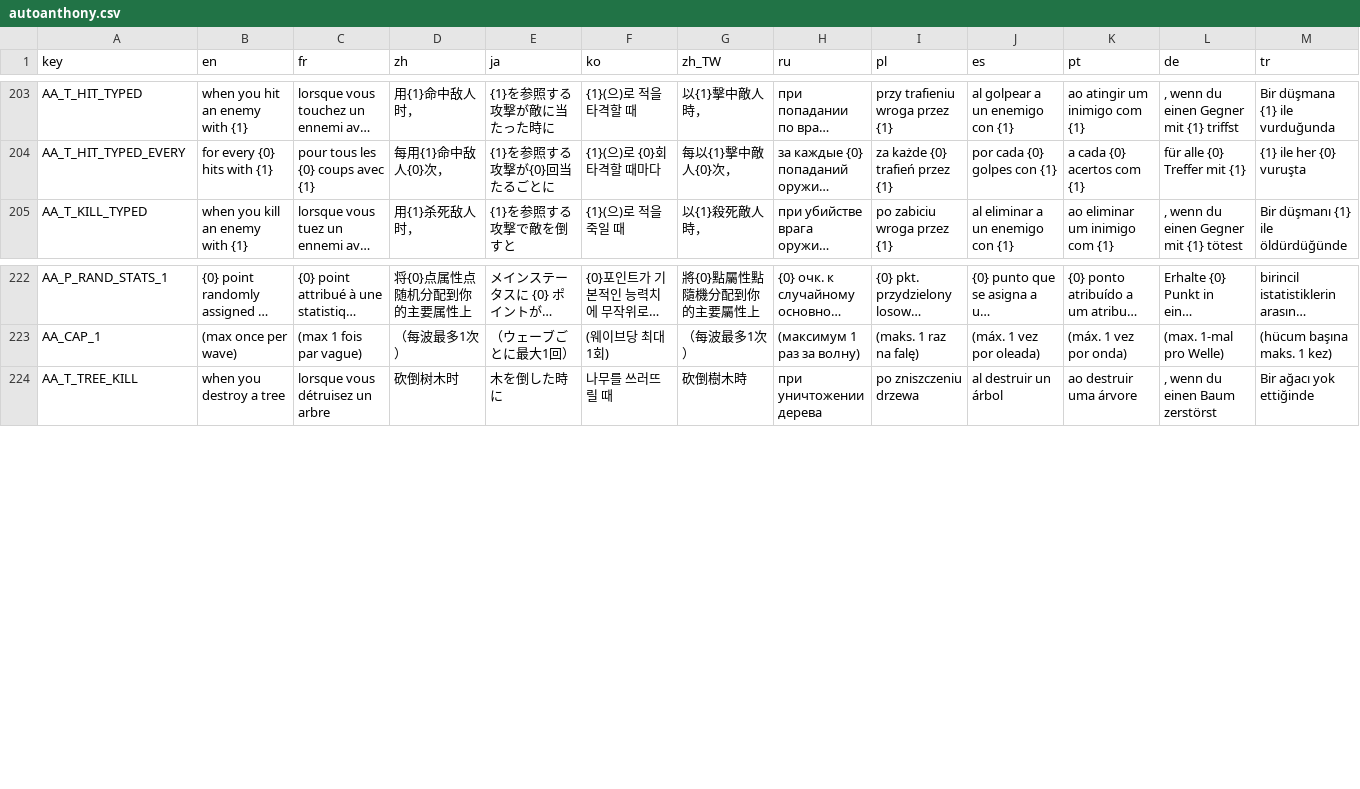
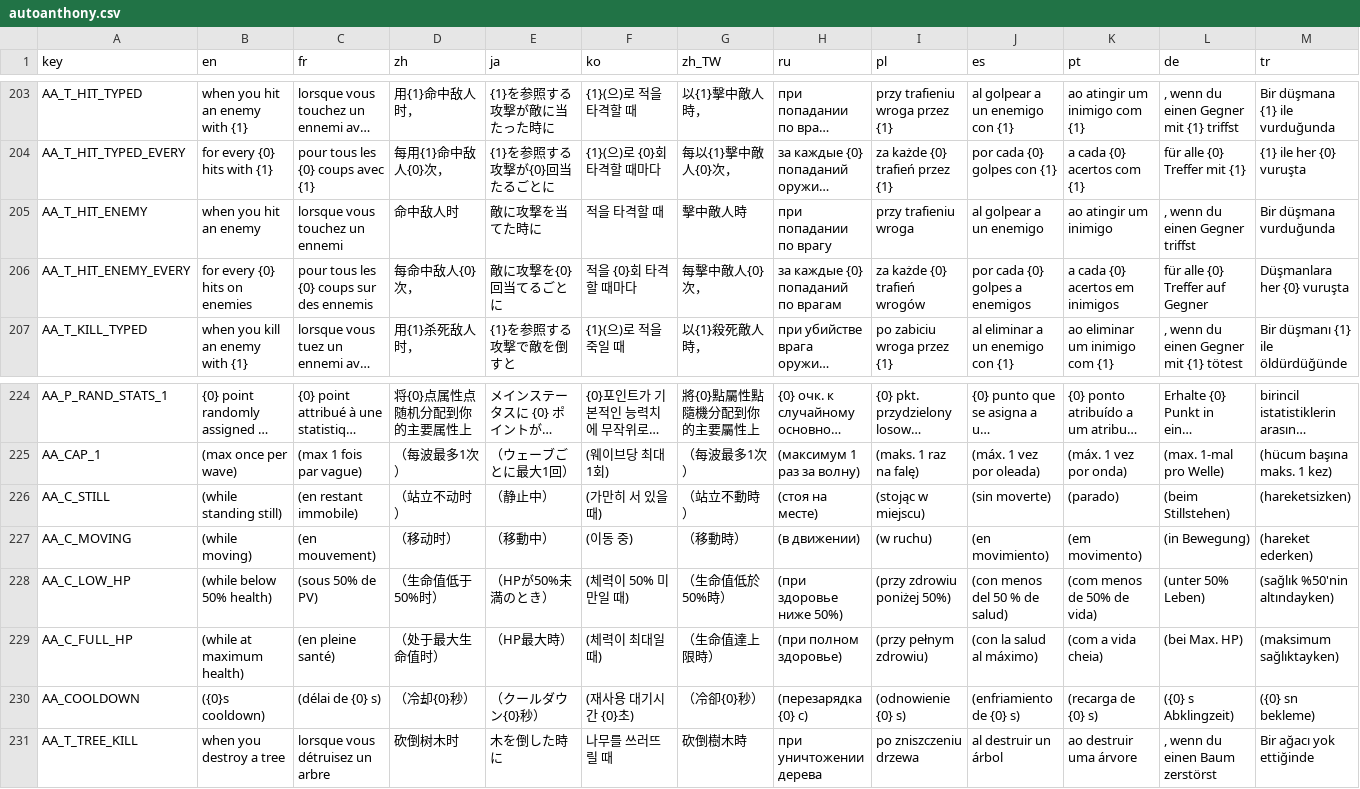
Before and after one commit to mojimoon/BrotatoMods, a CSV file: Mojimoon-AutoAnthony/translations/autoanthony.csv, drawn as a sheet; only a part is shown, gaps mark what is left out; long unchanged cells end in …; rows hold the shown columns only; the diff names each change by its address in the sheet, - before the commit and + after, or states it on an @@ line.

Commit message:
update (1.9.0): triggers as trigger + condition + effect (mechanism / numeric conditions, cooldown)

```diff
--- a/Mojimoon-AutoAnthony/translations/autoanthony.csv
+++ b/Mojimoon-AutoAnthony/translations/autoanthony.csv
+row 205: AA_T_HIT_ENEMY | when you hit an enemy | lorsque vous touchez un ennemi | 命中敌人时 | 敵に攻撃を当てた時に | 적을 타격할 때 | 擊中敵人時 | при попадании по врагу | przy trafieniu wroga | al golpear a un enemigo | ao atingir um inimigo | , wenn du einen Gegner triffst | Bir düşmana vurduğunda
+row 206: AA_T_HIT_ENEMY_EVERY | for every {0} hits on enemies | pour tous les {0} coups sur des ennemis | 每命中敌人{0}次， | 敵に攻撃を{0}回当てるごとに | 적을 {0}회 타격할 때마다 | 每擊中敵人{0}次， | за каждые {0} попаданий по врагам | za każde {0} trafień wrogów | por cada {0} golpes a enemigos | a cada {0} acertos em inimigos | für alle {0} Treffer auf Gegner | Düşmanlara her {0} vuruşta
+row 226: AA_C_STILL | (while standing still) | (en restant immobile) | （站立不动时） | （静止中） | (가만히 서 있을 때) | （站立不動時） | (стоя на месте) | (stojąc w miejscu) | (sin moverte) | (parado) | (beim Stillstehen) | (hareketsizken)
+row 227: AA_C_MOVING | (while moving) | (en mouvement) | （移动时） | （移動中） | (이동 중) | （移動時） | (в движении) | (w ruchu) | (en movimiento) | (em movimento) | (in Bewegung) | (hareket ederken)
+row 228: AA_C_LOW_HP | (while below 50% health) | (sous 50% de PV) | （生命值低于50%时） | （HPが50%未満のとき） | (체력이 50% 미만일 때) | （生命值低於50%時） | (при здоровье ниже 50%) | (przy zdrowiu poniżej 50%) | (con menos del 50 % de salud) | (com menos de 50% de vida) | (unter 50% Leben) | (sağlık %50'nin altındayken)
+row 229: AA_C_FULL_HP | (while at maximum health) | (en pleine santé) | （处于最大生命值时） | （HP最大時） | (체력이 최대일 때) | （生命值達上限時） | (при полном здоровье) | (przy pełnym zdrowiu) | (con la salud al máximo) | (com a vida cheia) | (bei Max. HP) | (maksimum sağlıktayken)
+row 230: AA_COOLDOWN | ({0}s cooldown) | (délai de {0} s) | （冷却{0}秒） | （クールダウン{0}秒） | (재사용 대기시간 {0}초) | （冷卻{0}秒） | (перезарядка {0} с) | (odnowienie {0} s) | (enfriamiento de {0} s) | (recarga de {0} s) | ({0} s Abklingzeit) | ({0} sn bekleme)
```
Also changed, not shown: 12 other files.
